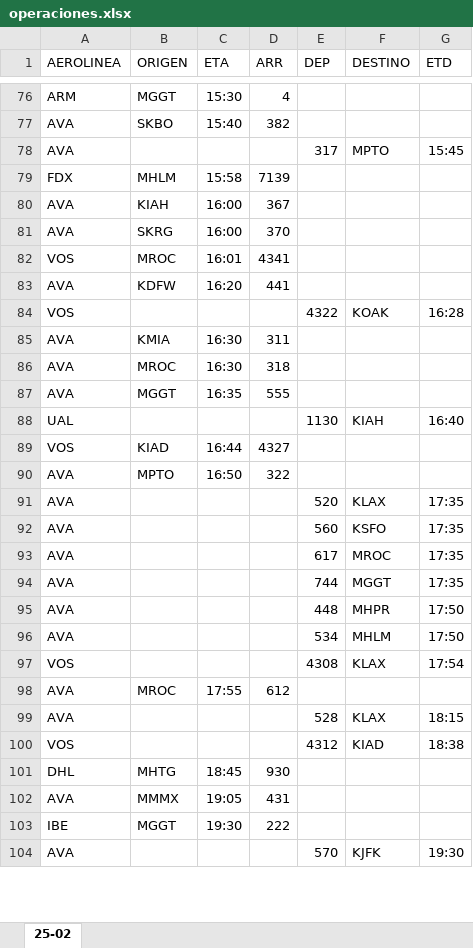
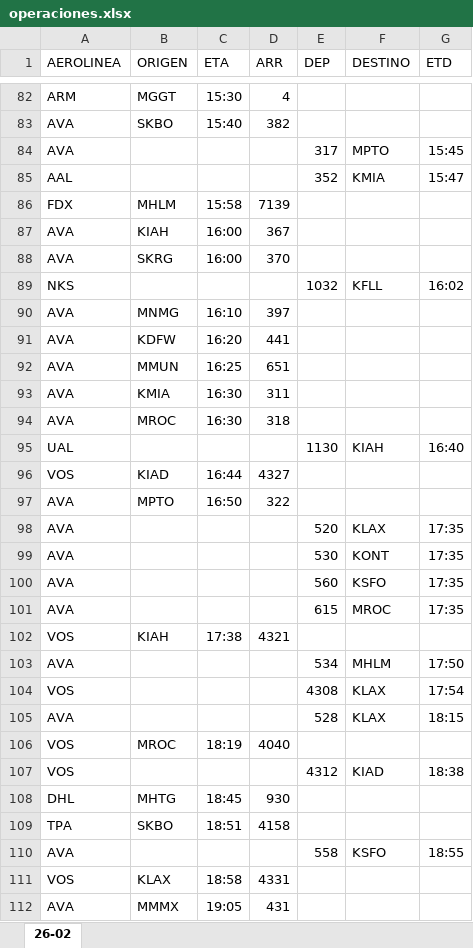
Before and after one commit to sacomais/PDA_MSLP, an Excel workbook: public/operaciones.xlsx, sheet 26-02, drawn as a sheet; only a part is shown, gaps mark what is left out; the shorter side is filled out with more unchanged rows; values as stored, in another font and other column widths than the file's, no borders; removed rows and columns are numbered as before the commit, all else as after; the diff covers the shown part only; the diff names each change by its address in the sheet, - before the commit and + after, or states it on an @@ line.

```diff
--- a/public/operaciones.xlsx (sheet 26-02)
+++ b/public/operaciones.xlsx (sheet 26-02)
-sheet tab: 25-02
+sheet tab: 26-02
+row 85: AAL |  |  |  | 352 | KMIA | 15:47
-row 82: VOS | MROC | 16:01 | 4341
+row 89: NKS |  |  |  | 1032 | KFLL | 16:02
+row 90: AVA | MNMG | 16:10 | 397
-row 84: VOS |  |  |  | 4322 | KOAK | 16:28
+row 92: AVA | MMUN | 16:25 | 651
-row 87: AVA | MGGT | 16:35 | 555
+row 99: AVA |  |  |  | 530 | KONT | 17:35
-E101 (DEP): 617
+E101 (DEP): 615
-row 94: AVA |  |  |  | 744 | MGGT | 17:35
-row 95: AVA |  |  |  | 448 | MHPR | 17:50
+row 102: VOS | KIAH | 17:38 | 4321
-row 98: AVA | MROC | 17:55 | 612
+row 106: VOS | MROC | 18:19 | 4040
+row 109: TPA | SKBO | 18:51 | 4158
+row 110: AVA |  |  |  | 558 | KSFO | 18:55
+row 111: VOS | KLAX | 18:58 | 4331
```
Also changed, not shown: 29 added rows, 29 removed rows and 17 edited cells elsewhere in this sheet.
